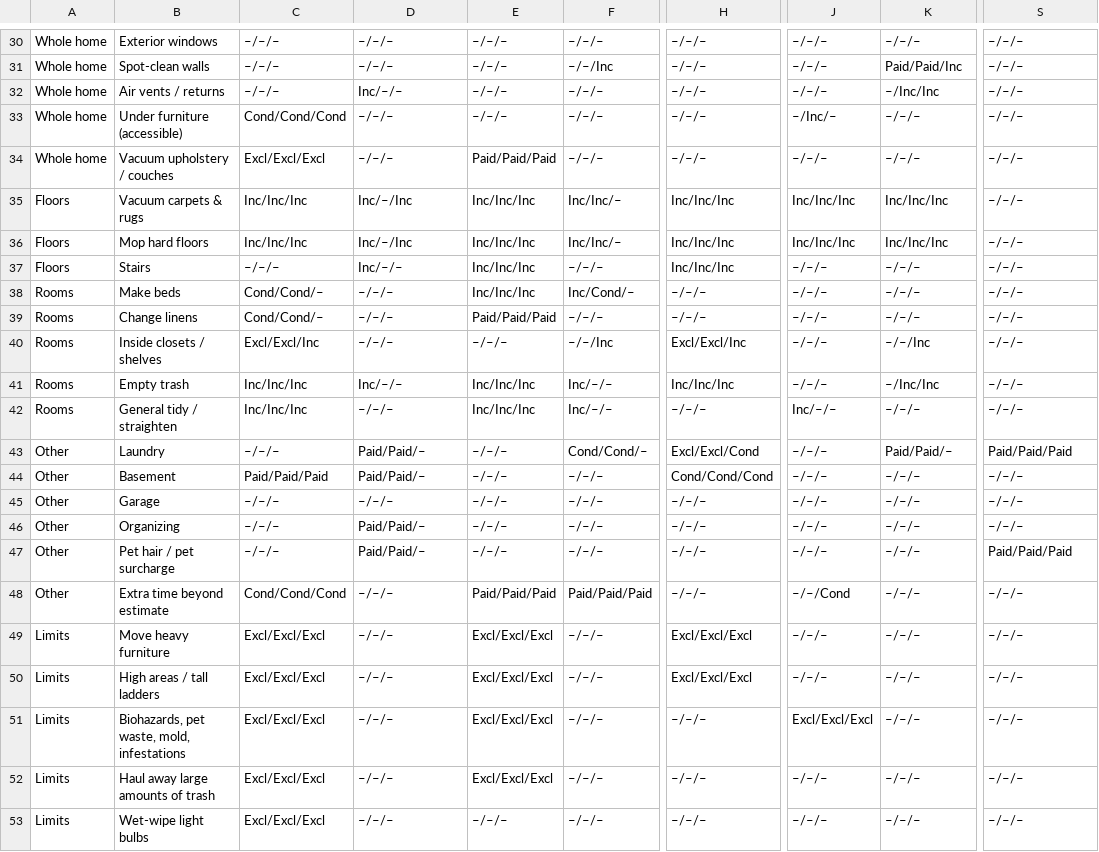
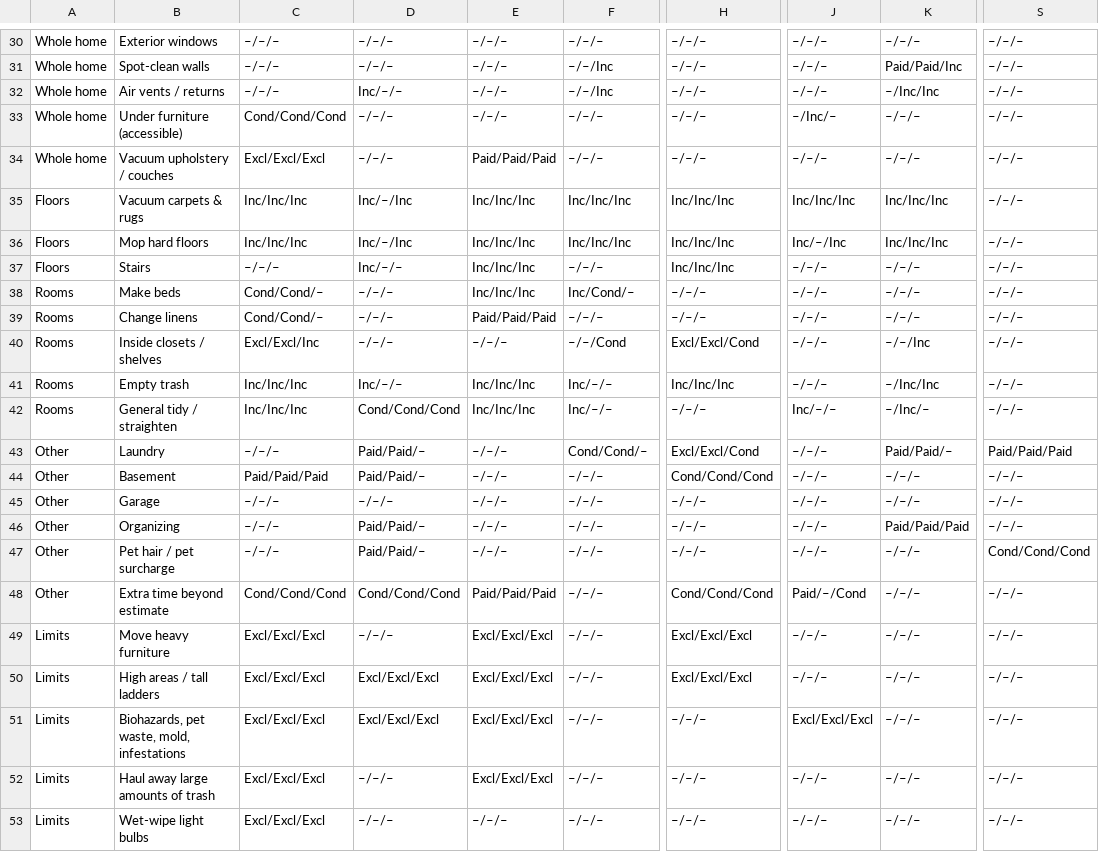
Before and after one commit to ccarrigan-lm/cleaning-company, a CSV file: research/checklists/2026-10-14/task_matrix_wide.csv, drawn as a sheet; only a part is shown, gaps mark what is left out; the diff covers the shown part only; the diff names each change by its address in the sheet, - before the commit and + after, or states it on an @@ line.

```diff
--- a/research/checklists/2026-10-14/task_matrix_wide.csv
+++ b/research/checklists/2026-10-14/task_matrix_wide.csv
-F32: –/–/–
+F32: –/–/Inc
-F35:F36: Inc/Inc/–
+F35:F36: Inc/Inc/Inc
-J36: Inc/Inc/Inc
+J36: Inc/–/Inc
-F40: –/–/Inc
+F40: –/–/Cond
-H40: Excl/Excl/Inc
+H40: Excl/Excl/Cond
-D42: –/–/–
+D42: Cond/Cond/Cond
-K42: –/–/–
+K42: –/Inc/–
-K46: –/–/–
+K46: Paid/Paid/Paid
-S47: Paid/Paid/Paid
+S47: Cond/Cond/Cond
-D48: –/–/–
+D48: Cond/Cond/Cond
-F48: Paid/Paid/Paid
+F48: –/–/–
-H48: –/–/–
+H48: Cond/Cond/Cond
-J48: –/–/Cond
+J48: Paid/–/Cond
-D50:D51: –/–/–
+D50:D51: Excl/Excl/Excl
```
Also changed, not shown: 39 edited cells elsewhere in this file, research/checklists/2026-10-14/task_summary.csv, 28 other files.
